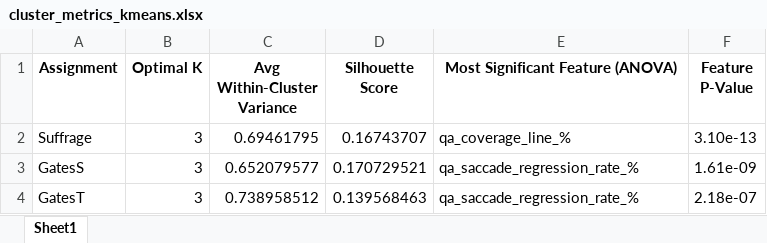
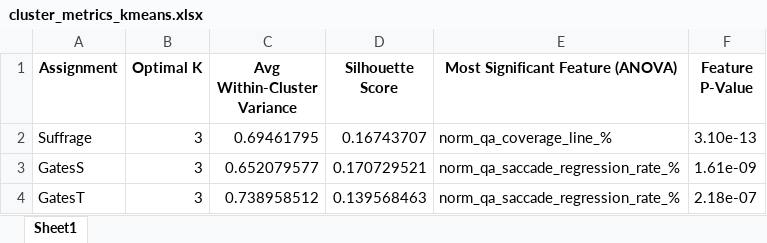
Before and after one commit to edavalosanaya/LLMsAsEducationalAnalysts, an Excel workbook: data/output/cluster_metrics_kmeans.xlsx, sheet Sheet1, drawn as a sheet; values as stored, in another font and other column widths than the file's, no borders; the diff names each change by its address in the sheet, - before the commit and + after, or states it on an @@ line.

```diff
--- a/data/output/cluster_metrics_kmeans.xlsx (sheet Sheet1)
+++ b/data/output/cluster_metrics_kmeans.xlsx (sheet Sheet1)
-E2 (Most Significant Feature (ANOVA)): qa_coverage_line_%
+E2 (Most Significant Feature (ANOVA)): norm_qa_coverage_line_%
-E3:E4 (Most Significant Feature (ANOVA)): qa_saccade_regression_rate_%
+E3:E4 (Most Significant Feature (ANOVA)): norm_qa_saccade_regression_rate_%
```
Also changed, not shown: data/output/cluster_metrics_dbscan.xlsx, data/output/cluster_metrics_dendrogram.xlsx, 15 other files.
